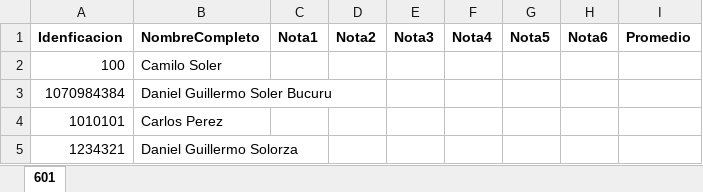
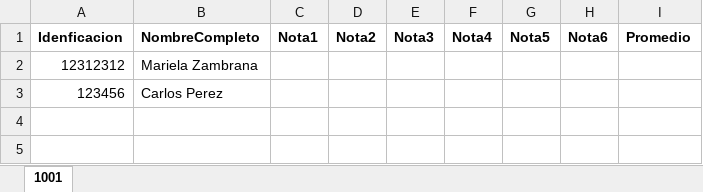
Before and after one commit to CamilosolerB/ColegioCartagena, an Excel workbook: Listado.xlsx, sheet 1001, drawn as a sheet; values as stored, in another font and other column widths than the file's, no borders; removed rows and columns are numbered as before the commit, all else as after; the diff names each change by its address in the sheet, - before the commit and + after, or states it on an @@ line.

```diff
--- a/Listado.xlsx (sheet 1001)
+++ b/Listado.xlsx (sheet 1001)
-sheet tab: 601
+sheet tab: 1001
-row 2: 100 | Camilo Soler
-row 3: 1070984384 | Daniel Guillermo Soler Bucuru
-row 4: 1010101 | Carlos Perez
-row 5: 1234321 | Daniel Guillermo Solorza
+row 2: 12312312 | Mariela Zambrana
+row 3: 123456 | Carlos Perez
```
Also changed, not shown: src/static/notas/listado.xlsx, 4 other files.
